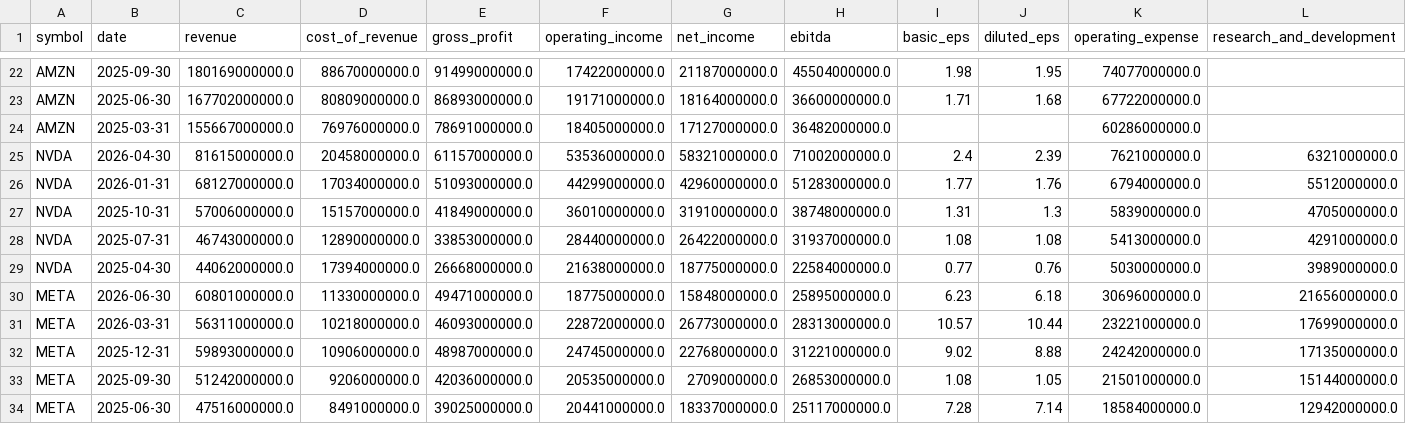
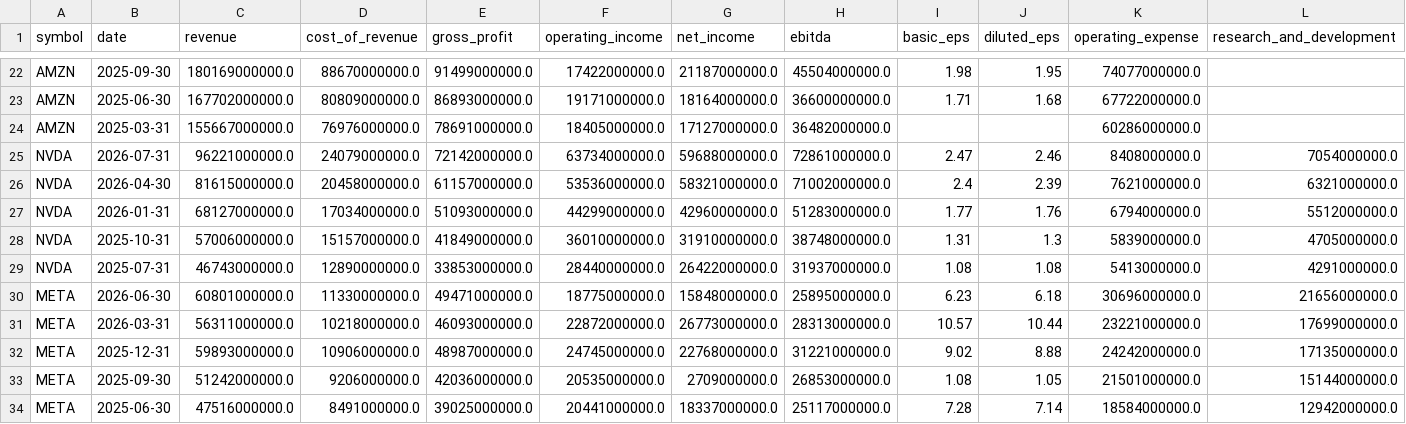
Before and after one commit to altonbot42/magnificent7-dashboard, a CSV file: data/csv/income_statement.csv, drawn as a sheet; only a part is shown, gaps mark what is left out; removed rows and columns are numbered as before the commit, all else as after; rows hold the shown columns only; the diff names each change by its address in the sheet, - before the commit and + after, or states it on an @@ line.

```diff
--- a/data/csv/income_statement.csv
+++ b/data/csv/income_statement.csv
+row 25: NVDA | 2026-07-31 | 96221000000.0 | 24079000000.0 | 72142000000.0 | 63734000000.0 | 59688000000.0 | 72861000000.0 | 2.47 | 2.46 | 8408000000.0 | 7054000000.0
-row 29: NVDA | 2025-04-30 | 44062000000.0 | 17394000000.0 | 26668000000.0 | 21638000000.0 | 18775000000.0 | 22584000000.0 | 0.77 | 0.76 | 5030000000.0 | 3989000000.0
```
Also changed, not shown: data/csv/balance_sheet.csv, data/csv/ratios.csv.
